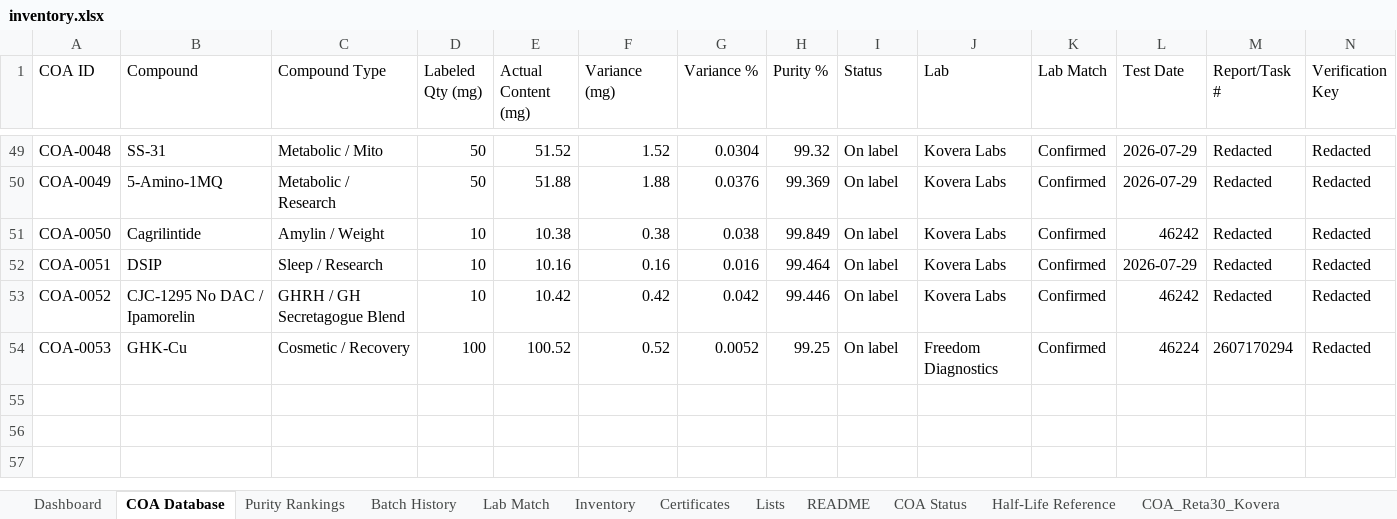
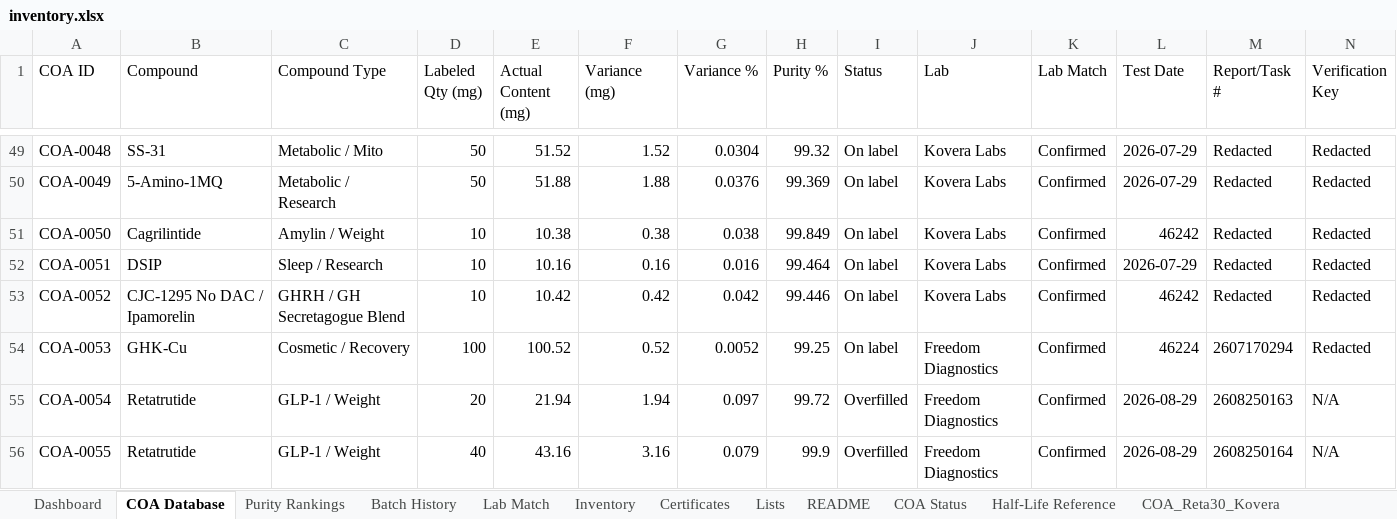
Before and after one commit to Thelaw818/TheFuture, an Excel workbook: inventory.xlsx, sheet COA Database, drawn as a sheet; only a part is shown, gaps mark what is left out; values as stored, in another font and other column widths than the file's, no borders; rows hold the shown columns only; the diff names each change by its address in the sheet, - before the commit and + after, or states it on an @@ line.

```diff
--- a/inventory.xlsx (sheet COA Database)
+++ b/inventory.xlsx (sheet COA Database)
+row 55: COA-0054 | Retatrutide | GLP-1 / Weight | 20 | 21.94 | 1.94 | 0.097 | 99.72 | Overfilled | Freedom Diagnostics | Confirmed | 2026-08-29 | 2608250163 | N/A
+row 56: COA-0055 | Retatrutide | GLP-1 / Weight | 40 | 43.16 | 3.16 | 0.079 | 99.9 | Overfilled | Freedom Diagnostics | Confirmed | 2026-08-29 | 2608250164 | N/A
```
Also changed, not shown: sheet Batch History, sheet Certificates, sheet Inventory, sheet COA Status, sheet Purity Rankings, sheet Dashboard, other sheet tabs.
